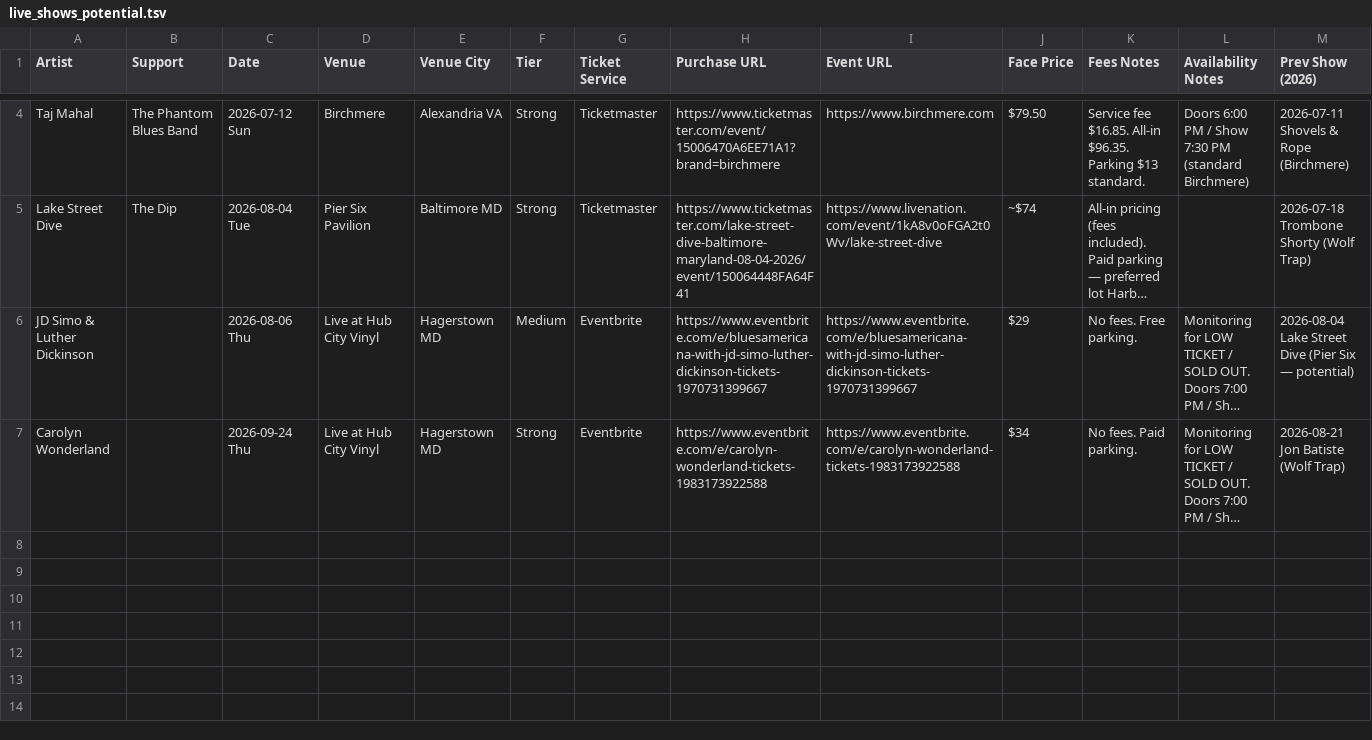
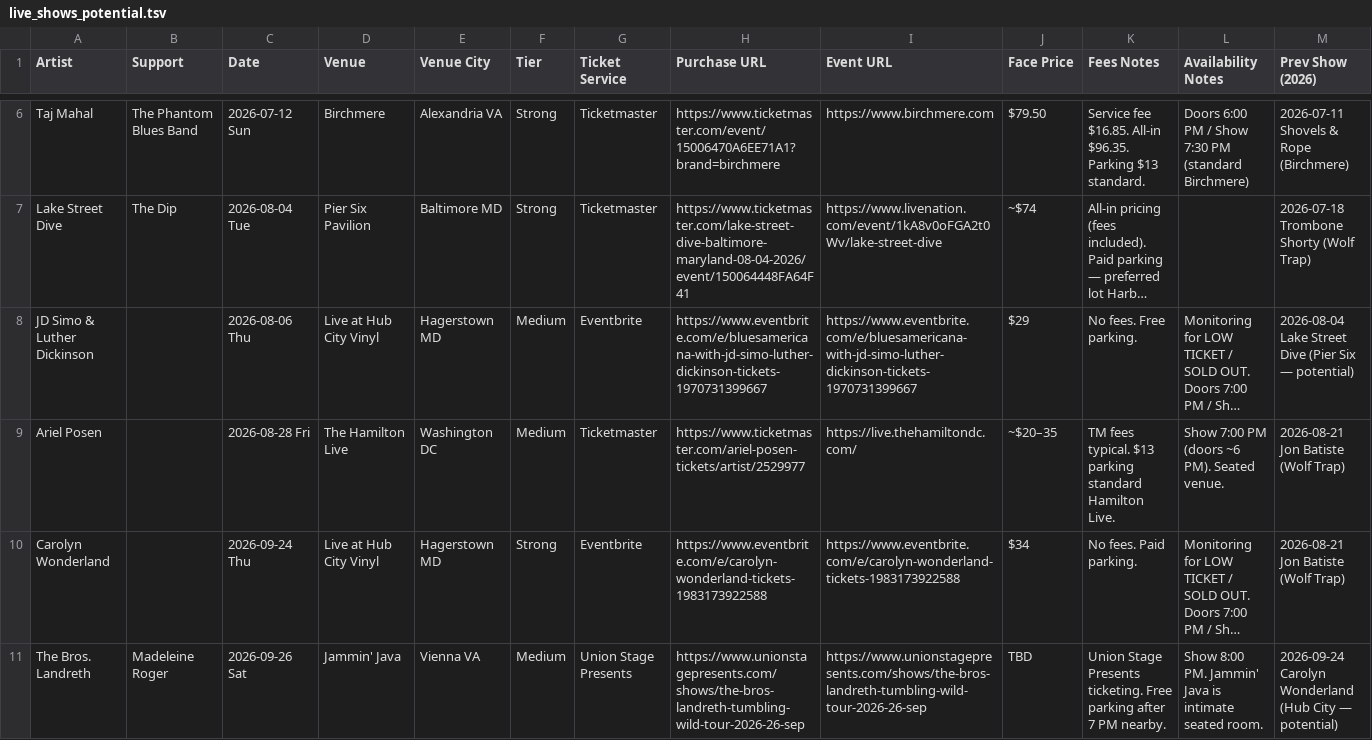
Before and after one commit to dan2bit/songs-for-my-funeral, a TSV file: live-shows/live_shows_potential.tsv, drawn as a sheet; only a part is shown, gaps mark what is left out; long unchanged cells end in …; rows hold the shown columns only; the diff covers the shown part only; the diff names each change by its address in the sheet, - before the commit and + after, or states it on an @@ line.

Commit message:
data: add Black Pistol Fire, Anthony Gomes, Ariel Posen, Bros Landreth to live_shows_potential

```diff
--- a/live-shows/live_shows_potential.tsv
+++ b/live-shows/live_shows_potential.tsv
+row 9: Ariel Posen |  | 2026-08-28 Fri | The Hamilton Live | Washington DC | Medium | Ticketmaster | https://www.ticketmaster.com/ariel-posen-tickets/artist/2529977 | https://live.thehamiltondc.com/ | ~$20–35 | TM fees typical. $13 parking standard Hamilton Live. | Show 7:00 PM (doors ~6 PM). Seated venue. | 2026-08-21 Jon Batiste (Wolf Trap)
+row 11: The Bros. Landreth | Madeleine Roger | 2026-09-26 Sat | Jammin' Java | Vienna VA | Medium | Union Stage Presents | https://www.unionstagepresents.com/shows/the-bros-landreth-tumbling-wild-tour-2026-26-sep | https://www.unionstagepresents.com/shows/the-bros-landreth-tumbling-wild-tour-2026-26-sep | TBD | Union Stage Presents ticketing. Free parking after 7 PM nearby. | Show 8:00 PM. Jammin' Java is intimate seated room. | 2026-09-24 Carolyn Wonderland (Hub City — potential)
```
Also changed, not shown: 2 added rows elsewhere in this file.
